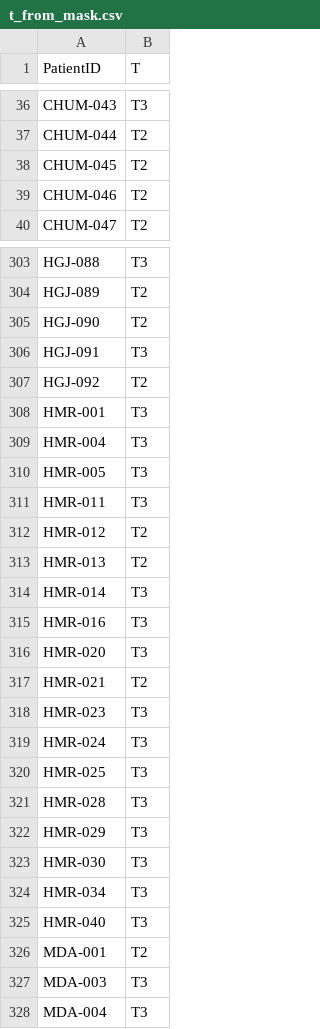
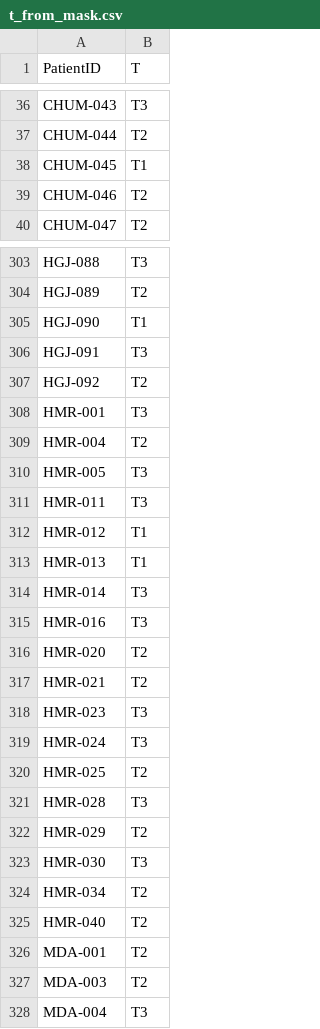
Before and after one commit to naikenisen/hecktor2026-attentionnal, a CSV file: tables/t_from_mask.csv, drawn as a sheet; only a part is shown, gaps mark what is left out; the diff covers the shown part only.

```diff
--- a/tables/t_from_mask.csv
+++ b/tables/t_from_mask.csv
@@ -37,3 +37,3 @@ CHUM-043,T3
 CHUM-044,T2
-CHUM-045,T2
+CHUM-045,T1
 CHUM-046,T2
@@ -304,3 +304,3 @@ HGJ-088,T3
 HGJ-089,T2
-HGJ-090,T2
+HGJ-090,T1
 HGJ-091,T3
@@ -308,10 +308,10 @@ HGJ-092,T2
 HMR-001,T3
-HMR-004,T3
+HMR-004,T2
 HMR-005,T3
 HMR-011,T3
-HMR-012,T2
-HMR-013,T2
+HMR-012,T1
+HMR-013,T1
 HMR-014,T3
 HMR-016,T3
-HMR-020,T3
+HMR-020,T2
 HMR-021,T2
@@ -319,10 +319,10 @@ HMR-023,T3
 HMR-024,T3
-HMR-025,T3
+HMR-025,T2
 HMR-028,T3
-HMR-029,T3
+HMR-029,T2
 HMR-030,T3
-HMR-034,T3
-HMR-040,T3
+HMR-034,T2
+HMR-040,T2
 MDA-001,T2
-MDA-003,T3
+MDA-003,T2
 MDA-004,T3
```
Also changed, not shown: 140 edited cells elsewhere in this file, 2 other files.
